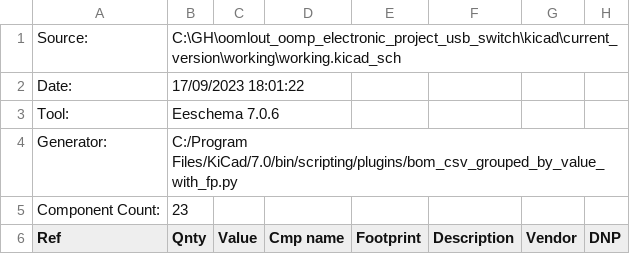
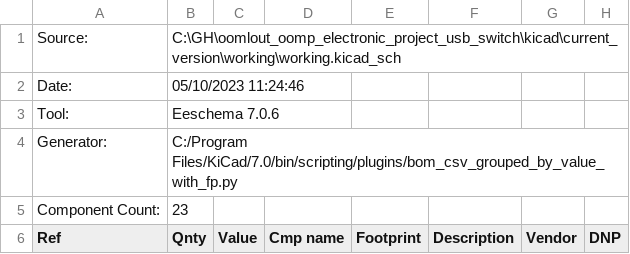
Before and after one commit to oomlout/oomlout_oomp_electronic_project_usb_switch, a CSV file: kicad/current_version/working/working_bom_schematic.csv, drawn as a sheet; only a part is shown.

```diff
--- a/kicad/current_version/working/working_bom_schematic.csv
+++ b/kicad/current_version/working/working_bom_schematic.csv
@@ -1,3 +1,3 @@
 "Source:","C:\GH\oomlout_oomp_electronic_project_usb_switch\kicad\current_version\working\working.kicad_sch"
-"Date:","17/09/2023 18:01:22"
+"Date:","05/10/2023 11:24:46"
 "Tool:","Eeschema 7.0.6"
```
Also changed, not shown: 10 other files.
